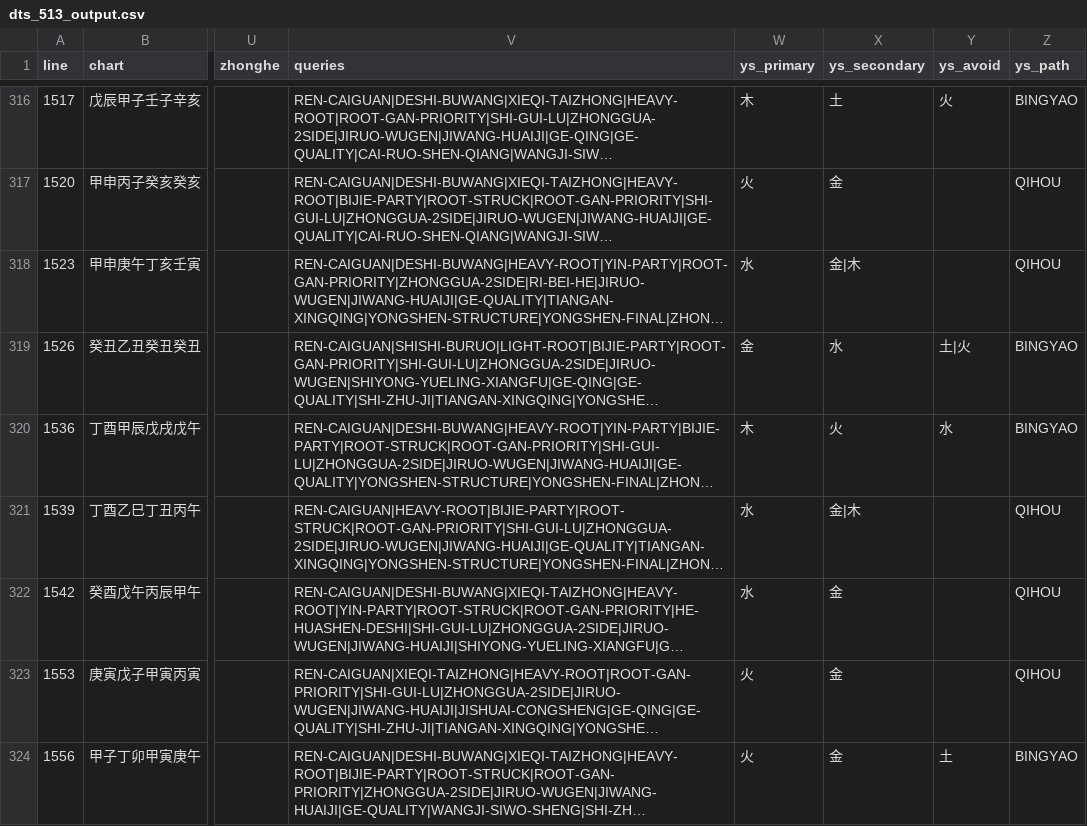
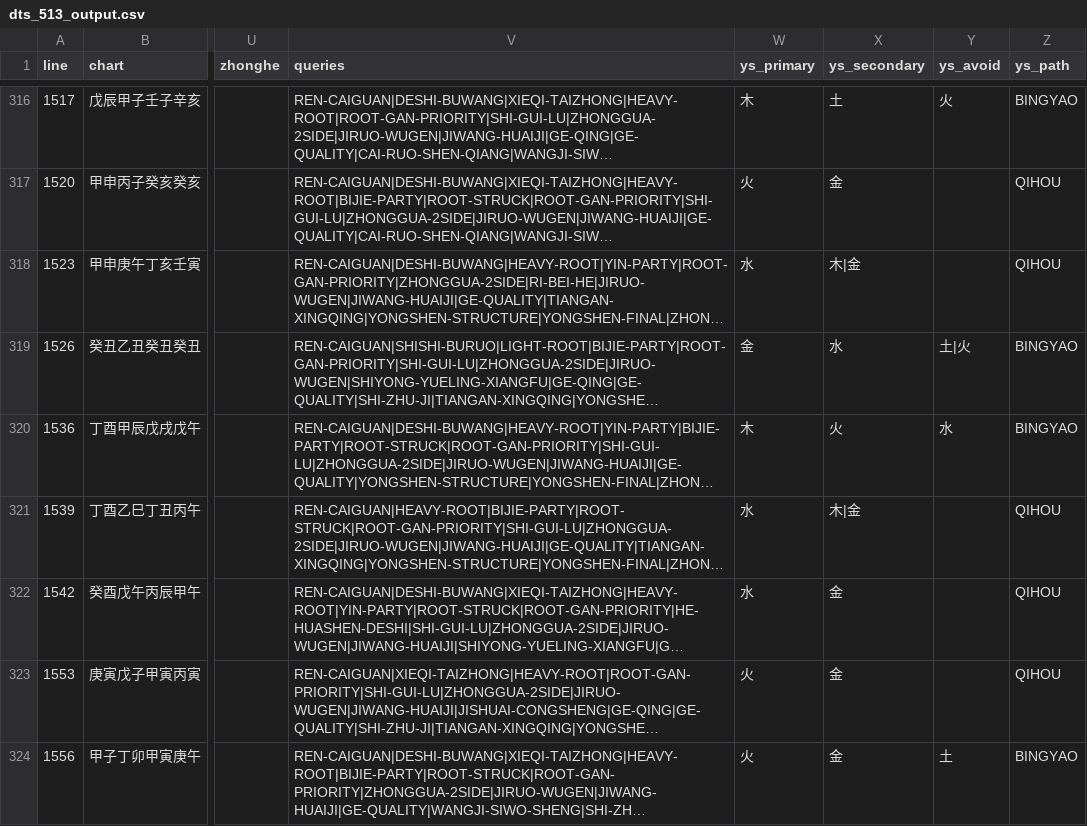
Before and after one commit to ZQMMING/wisdom, a CSV file: scripts/dts_513_output.csv, drawn as a sheet; only a part is shown, gaps mark what is left out; long unchanged cells end in …; the diff covers the shown part only; the diff names each change by its address in the sheet, - before the commit and + after, or states it on an @@ line.

```diff
--- a/scripts/dts_513_output.csv
+++ b/scripts/dts_513_output.csv
-X318 (ys_secondary): 金|木
+X318 (ys_secondary): 木|金
-X321 (ys_secondary): 金|木
+X321 (ys_secondary): 木|金
```
Also changed, not shown: 49 edited cells elsewhere in this file, 2 other files.
